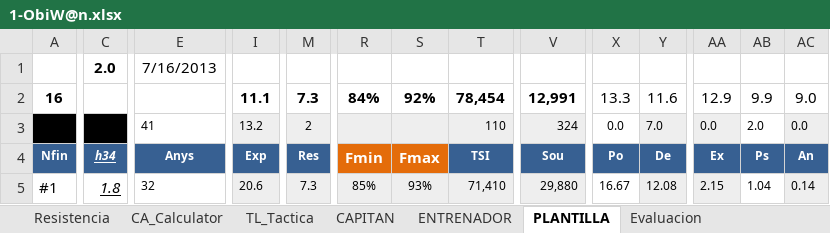
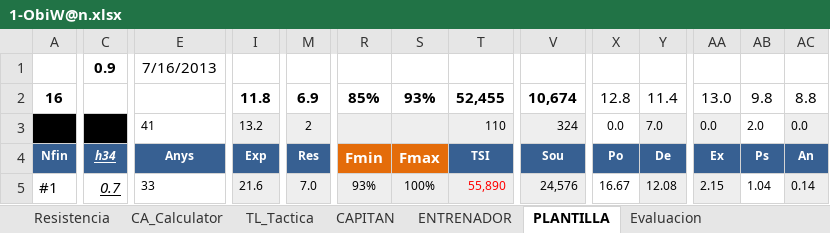
Before and after one commit to uny11/HI, an Excel workbook: projects/current/hattrick/1-ObiW@n.xlsx, sheet PLANTILLA, drawn as a sheet; only a part is shown, gaps mark what is left out; values as stored, in another font and other column widths than the file's, no borders; conditional formats not drawn; removed rows and columns are numbered as before the commit, all else as after; rows hold the shown columns only; the diff covers the shown part only; the diff names each change by its address in the sheet, - before the commit and + after, or states it on an @@ line.

```diff
--- a/projects/current/hattrick/1-ObiW@n.xlsx (sheet PLANTILLA)
+++ b/projects/current/hattrick/1-ObiW@n.xlsx (sheet PLANTILLA)
-row 1:  | 2.0 | 7/16/2013
+row 1:  | 0.9 | 7/16/2013
-I2 (Exp): 11.1
+I2 (Exp): 11.8
-M2 (Res): 7.3
+M2 (Res): 6.9
-R2 (Fmin): 84%
+R2 (Fmin): 85%
-S2 (Fmax): 92%
+S2 (Fmax): 93%
-T2 (TSI): 78,454
+T2 (TSI): 52,455
-V2 (Sou): 12,991
+V2 (Sou): 10,674
-X2 (Po): 13.3
+X2 (Po): 12.8
-Y2 (De): 11.6
+Y2 (De): 11.4
-AA2 (Ex): 12.9
+AA2 (Ex): 13.0
-AB2 (Ps): 9.9
+AB2 (Ps): 9.8
-AC2 (An): 9.0
+AC2 (An): 8.8
-C5 (h34): 1.8
+C5 (h34): 0.7
-E5 (Anys): 32
+E5 (Anys): 33
-I5 (Exp): 20.6
+I5 (Exp): 21.6
-M5 (Res): 7.3
+M5 (Res): 7.0
-R5 (Fmin): 85%
+R5 (Fmin): 93%
-S5 (Fmax): 93%
+S5 (Fmax): 100%
-T5 (TSI): 71,410
+T5 (TSI): 55,890
-T5 text colour: black
+T5 text colour: #FF0000
-V5 (Sou): 29,880
+V5 (Sou): 24,576
```
Also changed, not shown: 1 added row, 1 removed row, 506 edited cells and cell formats elsewhere in this sheet, sheet Evaluacion, sheet Eva_sinFORMA, sheet ENTRENAMIENTO_Rendimiento, sheet CAPITAN, sheet Hall_of_Fame, sheet 352, 9 more sheets, formulas that keep their value, hidden cells, projects/current/hattrick/1-V@der_Plantilla.xlsx, projects/current/hattrick/4-SimuladorPartidos.xlsx, 6 other files.
